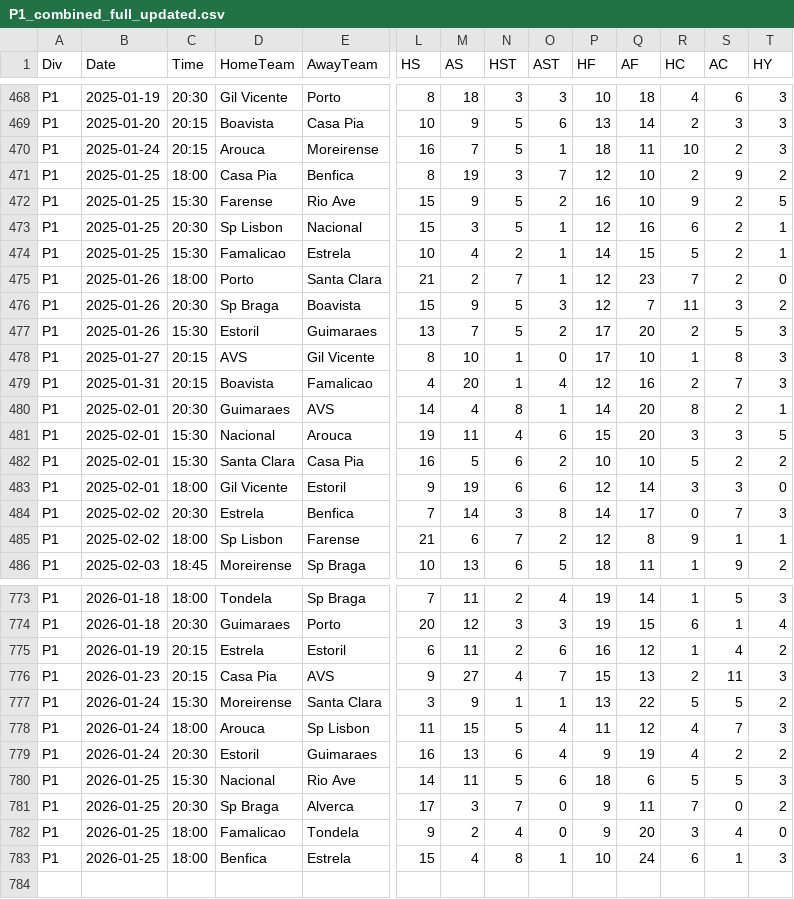
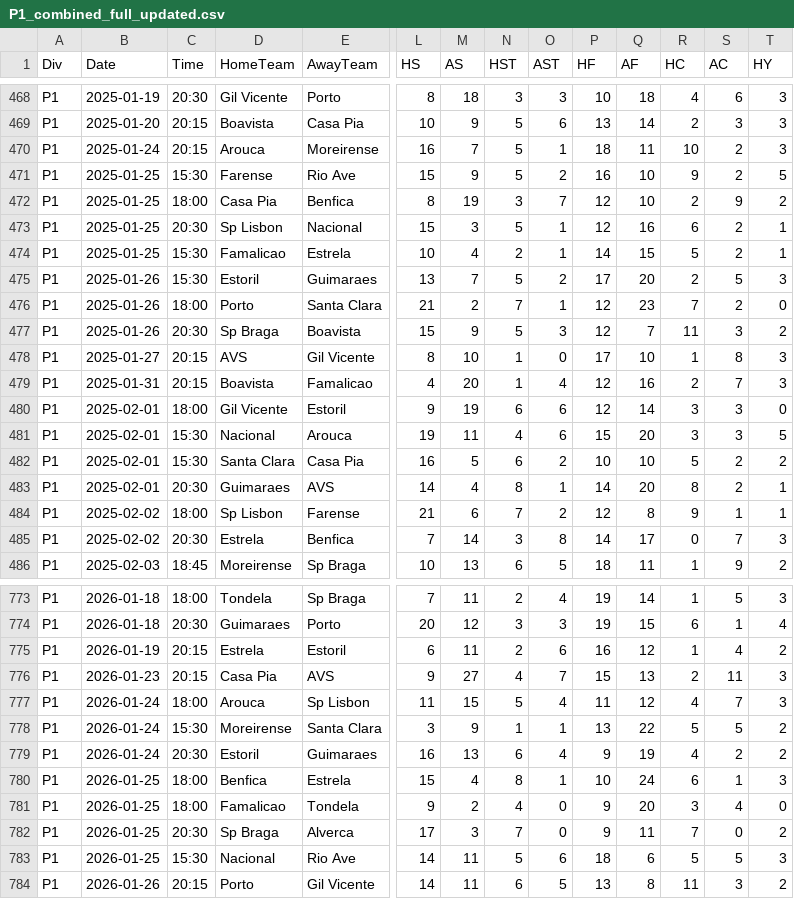
Before and after one commit to Daifyyy/Poisson, a CSV file: data/P1_combined_full_updated.csv, drawn as a sheet; only a part is shown, gaps mark what is left out; addresses are those after the commit; rows hold the shown columns only; the diff covers the shown part only; the diff names each change by its address in the sheet, - before the commit and + after, or states it on an @@ line.

```diff
--- a/data/P1_combined_full_updated.csv
+++ b/data/P1_combined_full_updated.csv
@@ row 472 moved to row 471: P1 @@
@@ row 477 moved to row 475: P1 @@
@@ row 483 moved to row 480: P1 @@
@@ row 480 moved to row 483: P1 @@
@@ row 485 moved to row 484: P1 @@
@@ row 778 moved to row 777: P1 @@
@@ row 783 moved to row 780: P1 @@
+row 781: P1 | 2026-01-25 | 18:00 | Famalicao | Tondela | 9 | 2 | 4 | 0 | 9 | 20 | 3 | 4 | 0
@@ row 781 moved to row 782: P1 @@
-B784 (Date): 2026-01-25
+B784 (Date): 2026-01-26
-C784 (Time): 18:00
+C784 (Time): 20:15
-D784 (HomeTeam): Famalicao
+D784 (HomeTeam): Porto
-E784 (AwayTeam): Tondela
+E784 (AwayTeam): Gil Vicente
-L784 (HS): 9
+L784 (HS): 14
-M784 (AS): 2
+M784 (AS): 11
-N784 (HST): 4
+N784 (HST): 6
-O784 (AST): 0
+O784 (AST): 5
-P784 (HF): 9
+P784 (HF): 13
-Q784 (AF): 20
+Q784 (AF): 8
-R784 (HC): 3
+R784 (HC): 11
-S784 (AC): 4
+S784 (AC): 3
-T784 (HY): 0
+T784 (HY): 2
```
Also changed, not shown: 56 moved rows and 2 edited cells elsewhere in this file, data/D1_combined_full_updated.csv, data/E0_combined_full_updated.csv, 4 other files.
